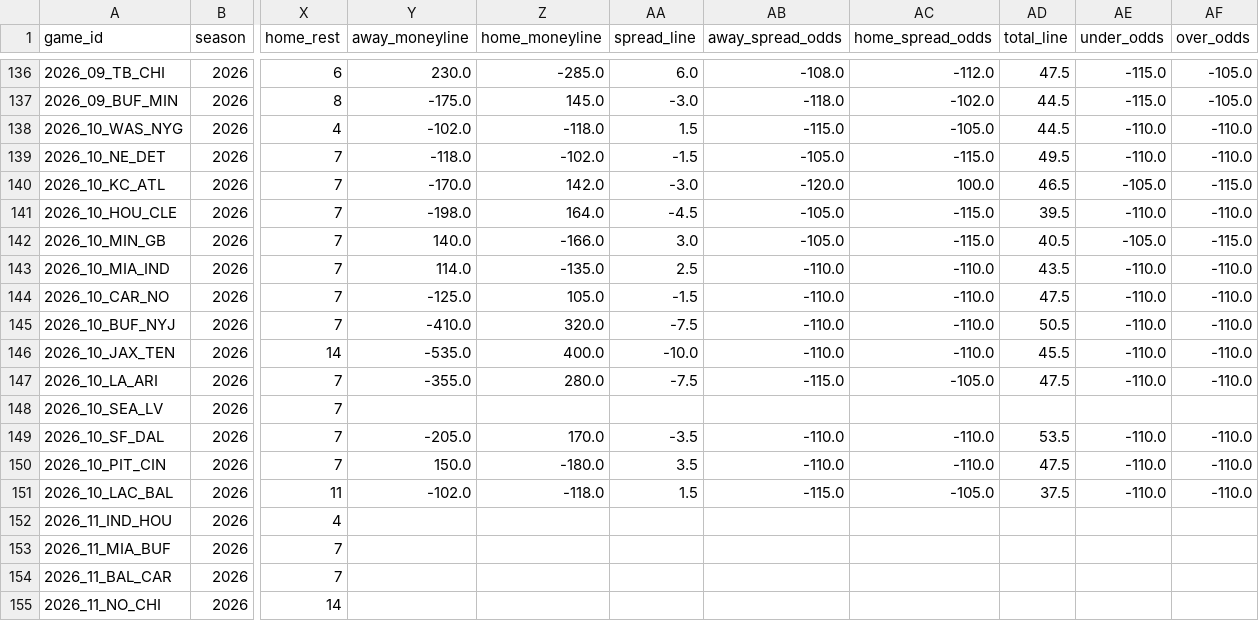
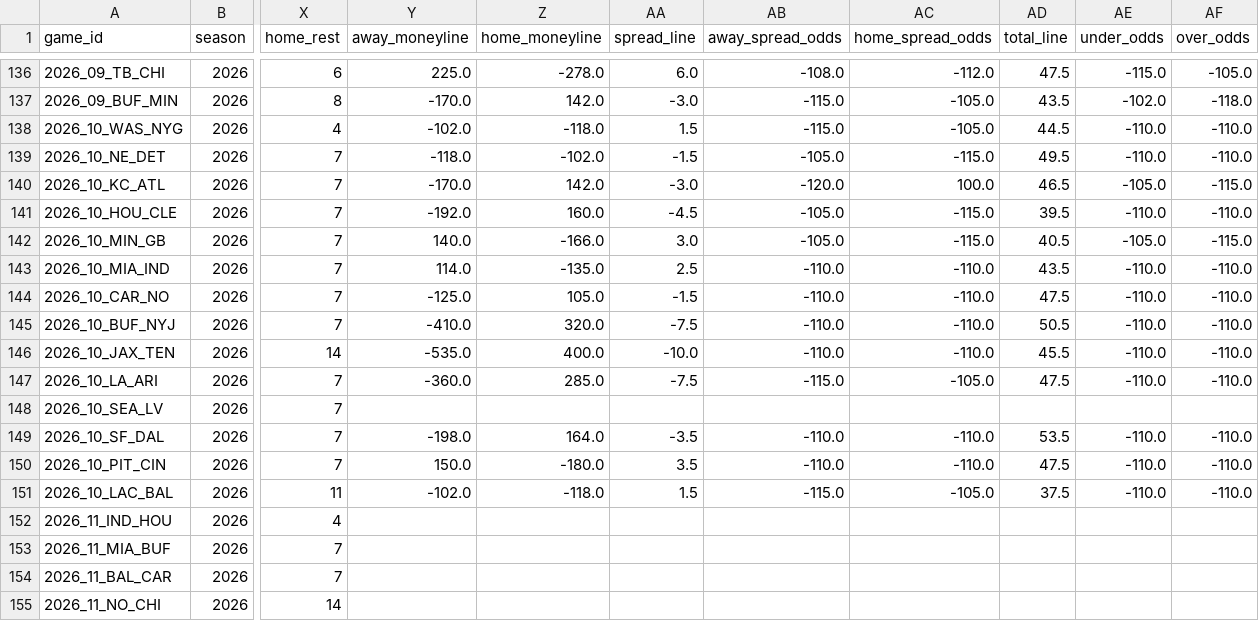
Before and after one commit to turernt/nfl-ai-predictor, a CSV file: data/schedules.csv, drawn as a sheet; only a part is shown, gaps mark what is left out; the diff covers the shown part only; the diff names each change by its address in the sheet, - before the commit and + after, or states it on an @@ line.

```diff
--- a/data/schedules.csv
+++ b/data/schedules.csv
-Y136 (away_moneyline): 230.0
+Y136 (away_moneyline): 225.0
-Z136 (home_moneyline): -285.0
+Z136 (home_moneyline): -278.0
-Y137 (away_moneyline): -175.0
+Y137 (away_moneyline): -170.0
-Z137 (home_moneyline): 145.0
+Z137 (home_moneyline): 142.0
-AB137 (away_spread_odds): -118.0
+AB137 (away_spread_odds): -115.0
-AC137 (home_spread_odds): -102.0
+AC137 (home_spread_odds): -105.0
-AD137 (total_line): 44.5
+AD137 (total_line): 43.5
-AE137 (under_odds): -115.0
+AE137 (under_odds): -102.0
-AF137 (over_odds): -105.0
+AF137 (over_odds): -118.0
-Y141 (away_moneyline): -198.0
+Y141 (away_moneyline): -192.0
-Z141 (home_moneyline): 164.0
+Z141 (home_moneyline): 160.0
-Y147 (away_moneyline): -355.0
+Y147 (away_moneyline): -360.0
-Z147 (home_moneyline): 280.0
+Z147 (home_moneyline): 285.0
-Y149 (away_moneyline): -205.0
+Y149 (away_moneyline): -198.0
-Z149 (home_moneyline): 170.0
+Z149 (home_moneyline): 164.0
```
Also changed, not shown: 32 edited cells elsewhere in this file, data/team_elos.csv, 4 other files.
